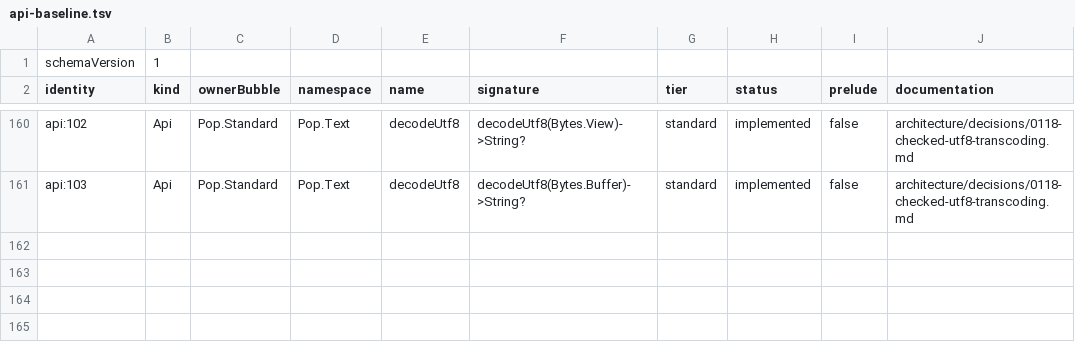
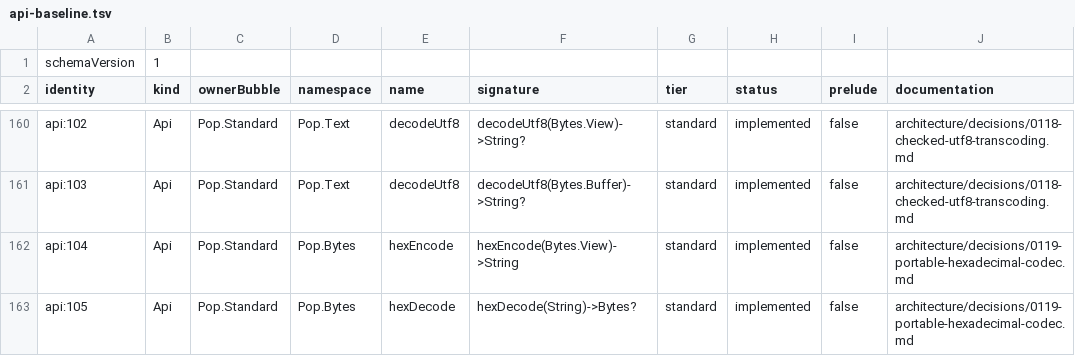
Before and after one commit to poplanguage/pop, a TSV file: libraries/standard/bootstrap/api-baseline.tsv, drawn as a sheet; only a part is shown, gaps mark what is left out; the diff names each change by its address in the sheet, - before the commit and + after, or states it on an @@ line.

Commit message:
Add portable hexadecimal Bytes codec
Provide canonical lowercase encoding and complete case-insensitive checked decoding in ordinary Pop source. The view-retention proof now recognizes existing non-retaining buffer operations and the Byte numeric alias, avoiding false retention errors in allocating library algorithms.

```diff
--- a/libraries/standard/bootstrap/api-baseline.tsv
+++ b/libraries/standard/bootstrap/api-baseline.tsv
+row 162: api:104 | Api | Pop.Standard | Pop.Bytes | hexEncode | hexEncode(Bytes.View)->String | standard | implemented | false | architecture/decisions/0119-portable-hexadecimal-codec.md
+row 163: api:105 | Api | Pop.Standard | Pop.Bytes | hexDecode | hexDecode(String)->Bytes? | standard | implemented | false | architecture/decisions/0119-portable-hexadecimal-codec.md
```
Also changed, not shown: 14 other files.
